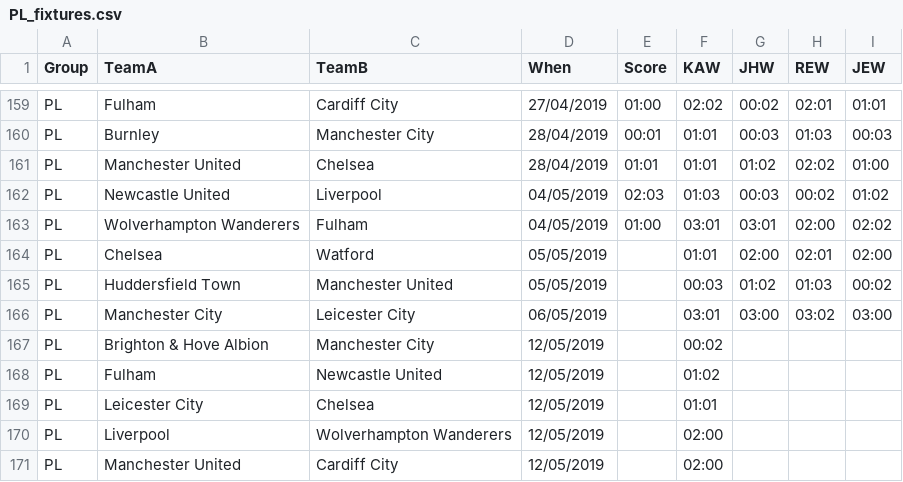
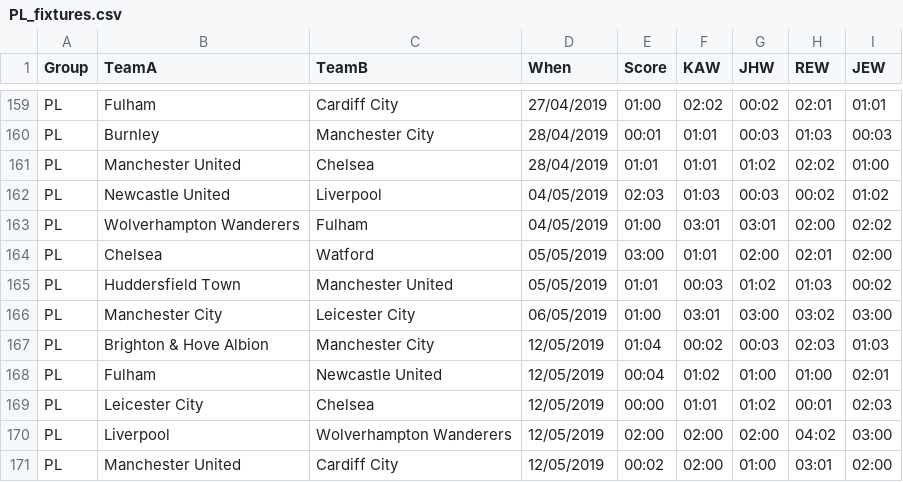
Before and after one commit to kwoolter/WorldCupPredictor, a CSV file: data/PL_fixtures.csv, drawn as a sheet; only a part is shown, gaps mark what is left out.

Commit message:
final scores added for 2018-2019 season

```diff
--- a/data/PL_fixtures.csv
+++ b/data/PL_fixtures.csv
@@ -163,9 +163,9 @@ PL,Newcastle United,Liverpool,04/05/2019,02:03,01:03,00:03,00:02,01:02
 PL,Wolverhampton Wanderers,Fulham,04/05/2019,01:00,03:01,03:01,02:00,02:02
-PL,Chelsea,Watford,05/05/2019,,01:01,02:00,02:01,02:00
-PL,Huddersfield Town,Manchester United,05/05/2019,,00:03,01:02,01:03,00:02
-PL,Manchester City,Leicester City,06/05/2019,,03:01,03:00,03:02,03:00
-PL,Brighton & Hove Albion,Manchester City,12/05/2019,,00:02,,,
-PL,Fulham,Newcastle United,12/05/2019,,01:02,,,
-PL,Leicester City,Chelsea,12/05/2019,,01:01,,,
-PL,Liverpool,Wolverhampton Wanderers,12/05/2019,,02:00,,,
-PL,Manchester United,Cardiff City,12/05/2019,,02:00,,,
+PL,Chelsea,Watford,05/05/2019,03:00,01:01,02:00,02:01,02:00
+PL,Huddersfield Town,Manchester United,05/05/2019,01:01,00:03,01:02,01:03,00:02
+PL,Manchester City,Leicester City,06/05/2019,01:00,03:01,03:00,03:02,03:00
+PL,Brighton & Hove Albion,Manchester City,12/05/2019,01:04,00:02,00:03,02:03,01:03
+PL,Fulham,Newcastle United,12/05/2019,00:04,01:02,01:00,01:00,02:01
+PL,Leicester City,Chelsea,12/05/2019,00:00,01:01,01:02,00:01,02:03
+PL,Liverpool,Wolverhampton Wanderers,12/05/2019,02:00,02:00,02:00,04:02,03:00
+PL,Manchester United,Cardiff City,12/05/2019,00:02,02:00,01:00,03:01,02:00
```
Also changed, not shown: 2 other files.
